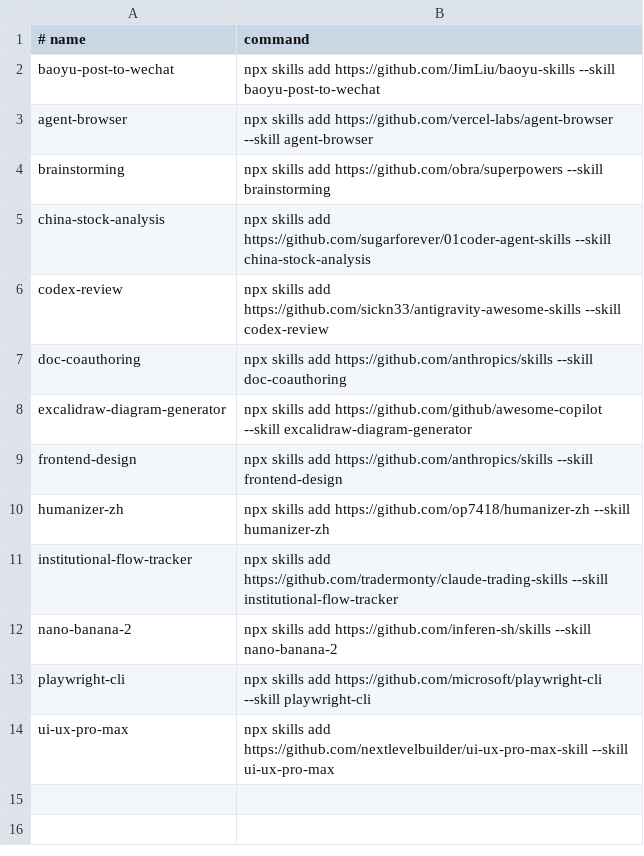
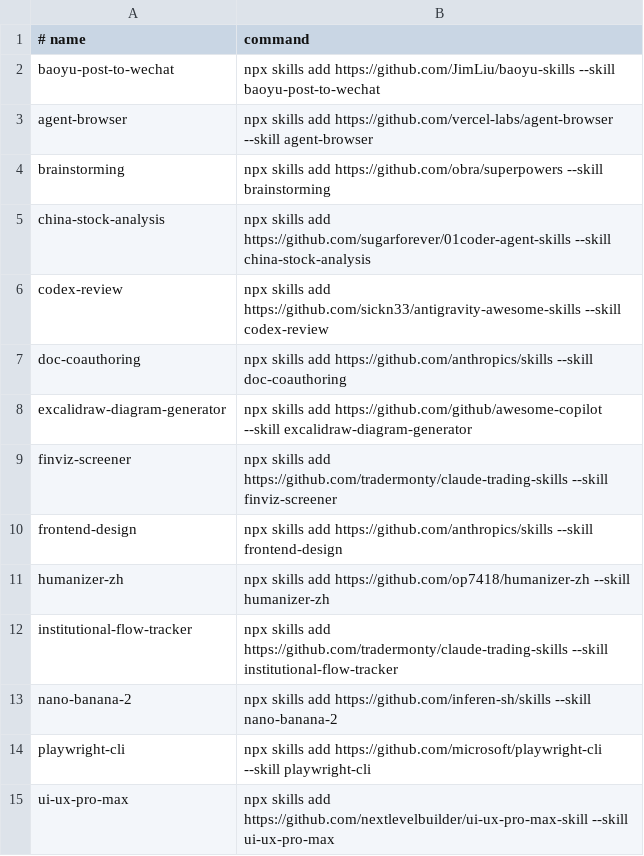
Before and after one commit to zhangga/aihub, a TSV file: skills/proxy_registry.tsv, drawn as a sheet; the diff names each change by its address in the sheet, - before the commit and + after, or states it on an @@ line.

Commit message:
Update finviz-screener skill registries

```diff
--- a/skills/proxy_registry.tsv
+++ b/skills/proxy_registry.tsv
+row 9: finviz-screener | npx skills add https://github.com/tradermonty/claude-trading-skills --skill finviz-screener
```
Also changed, not shown: skills/registry.tsv, 2 other files.
